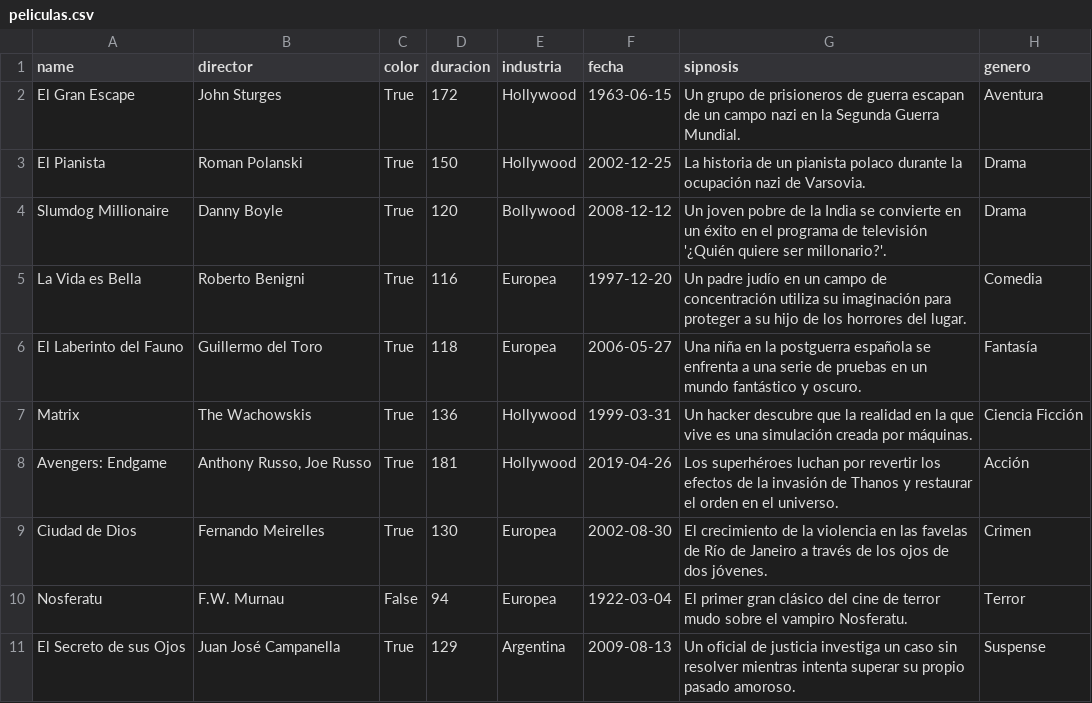
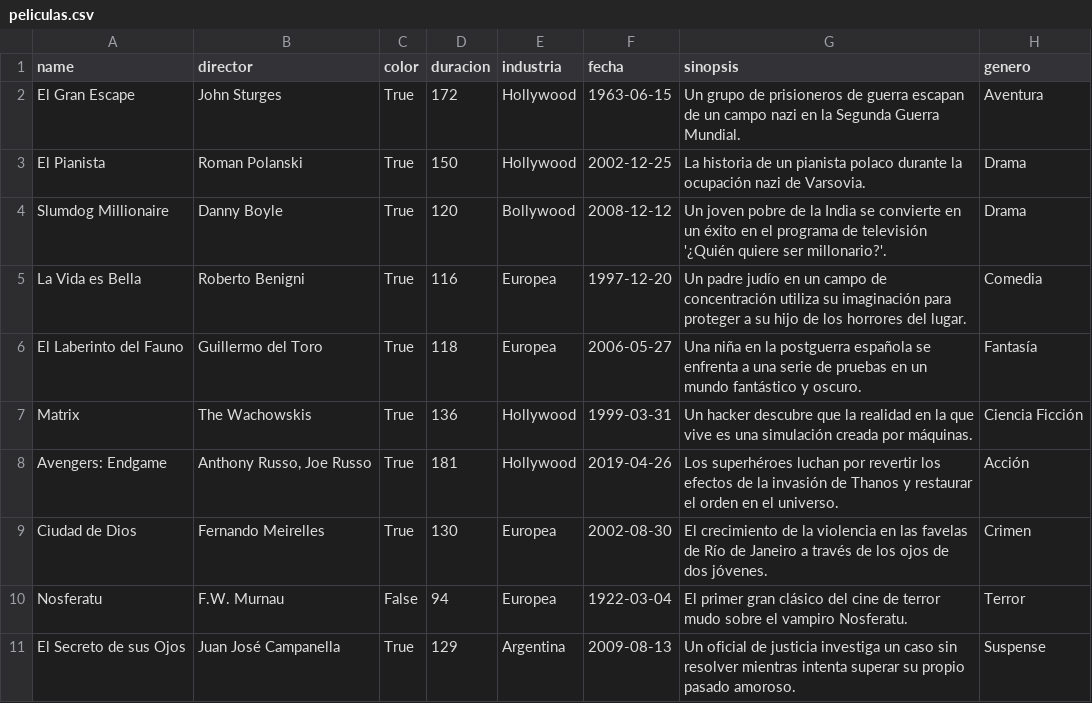
Before and after one commit to AbelMoroEducaMadrid/LaPeliculeraOdooModule, a CSV file: sample_data/peliculas.csv, drawn as a sheet.

Commit message:
sinopsis typo

```diff
--- a/sample_data/peliculas.csv
+++ b/sample_data/peliculas.csv
@@ -1,2 +1,2 @@
-name,director,color,duracion,industria,fecha,sipnosis,genero
+name,director,color,duracion,industria,fecha,sinopsis,genero
 "El Gran Escape","John Sturges",True,172,"Hollywood","1963-06-15","Un grupo de prisioneros de guerra escapan de un campo nazi en la Segunda Guerra Mundial.","Aventura"
```
Also changed, not shown: 2 other files.
